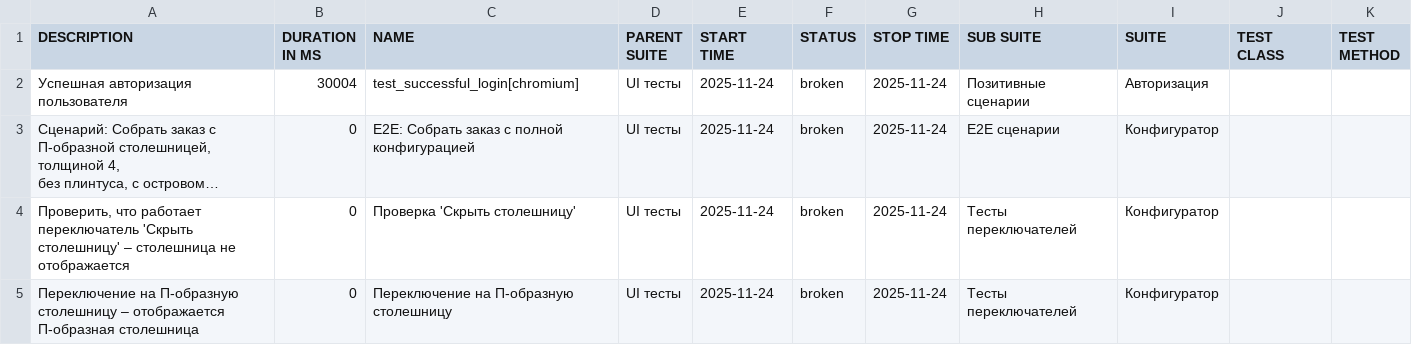
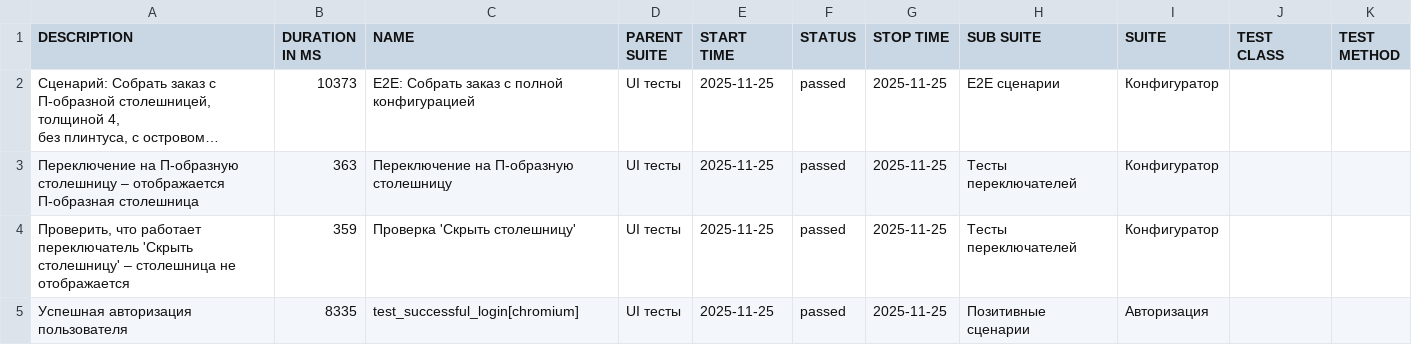
Before and after one commit to Deslowter/Playwright_python_inzhenerka, a CSV file: data/suites.csv, drawn as a sheet; long unchanged cells end in …; removed rows and columns are numbered as before the commit, all else as after; the diff names each change by its address in the sheet, - before the commit and + after, or states it on an @@ line.

```diff
--- a/data/suites.csv
+++ b/data/suites.csv
-row 2: Успешная авторизация пользователя | 30004 | test_successful_login[chromium] | UI тесты | 2025-11-24 | broken | 2025-11-24 | Позитивные сценарии | Авторизация
-B2 (DURATION IN MS): 0
+B2 (DURATION IN MS): 10373
-E2 (START TIME): 2025-11-24
+E2 (START TIME): 2025-11-25
-F2 (STATUS): broken
+F2 (STATUS): passed
-G2 (STOP TIME): 2025-11-24
+G2 (STOP TIME): 2025-11-25
-row 4: Проверить, что работает переключатель 'Скрыть столешницу' – столешница не отображается | 0 | Проверка 'Скрыть столешницу' | UI тесты | 2025-11-24 | broken | 2025-11-24 | Тесты переключателей | Конфигуратор
-B3 (DURATION IN MS): 0
+B3 (DURATION IN MS): 363
-E3 (START TIME): 2025-11-24
+E3 (START TIME): 2025-11-25
-F3 (STATUS): broken
+F3 (STATUS): passed
-G3 (STOP TIME): 2025-11-24
+G3 (STOP TIME): 2025-11-25
+row 4: Проверить, что работает переключатель 'Скрыть столешницу' – столешница не отображается | 359 | Проверка 'Скрыть столешницу' | UI тесты | 2025-11-25 | passed | 2025-11-25 | Тесты переключателей | Конфигуратор
+row 5: Успешная авторизация пользователя | 8335 | test_successful_login[chromium] | UI тесты | 2025-11-25 | passed | 2025-11-25 | Позитивные сценарии | Авторизация
```
Also changed, not shown: data/behaviors.csv, 47 other files.
